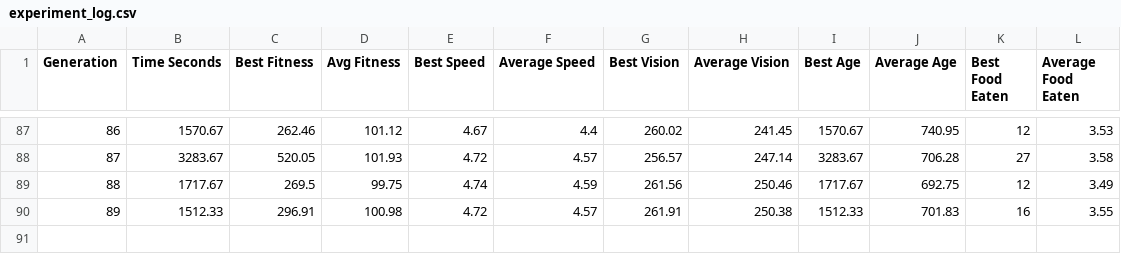
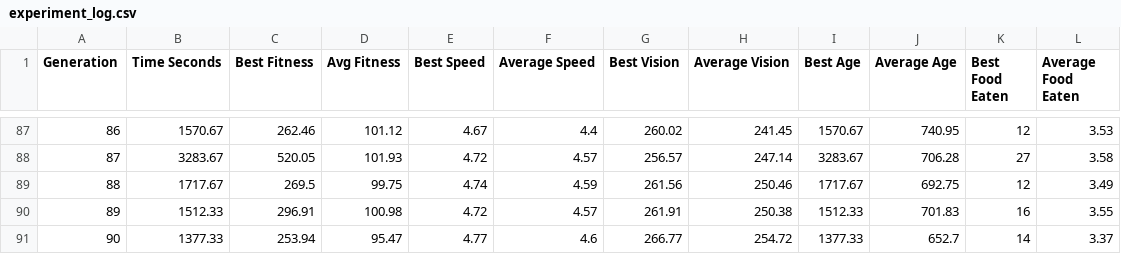
Before and after one commit to ricardo-woo/artificial-life, a CSV file: experiment_log.csv, drawn as a sheet; only a part is shown, gaps mark what is left out.

```diff
--- a/experiment_log.csv
+++ b/experiment_log.csv
@@ -90 +90,2 @@ Generation,Time Seconds,Best Fitness,Avg Fitness,Best Speed,Average Speed,Best V
 89,1512.33,296.91,100.98,4.72,4.57,261.91,250.38,1512.33,701.83,16,3.55
+90,1377.33,253.94,95.47,4.77,4.6,266.77,254.72,1377.33,652.7,14,3.37
```
Also changed, not shown: 2 other files.
